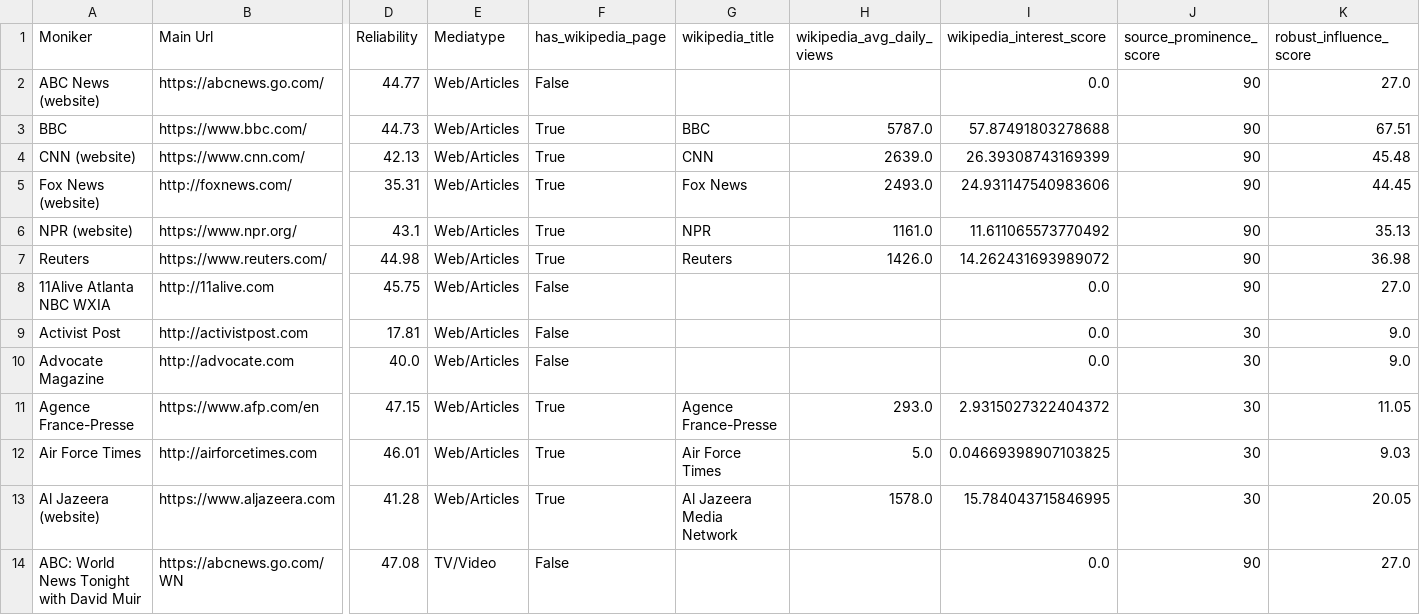
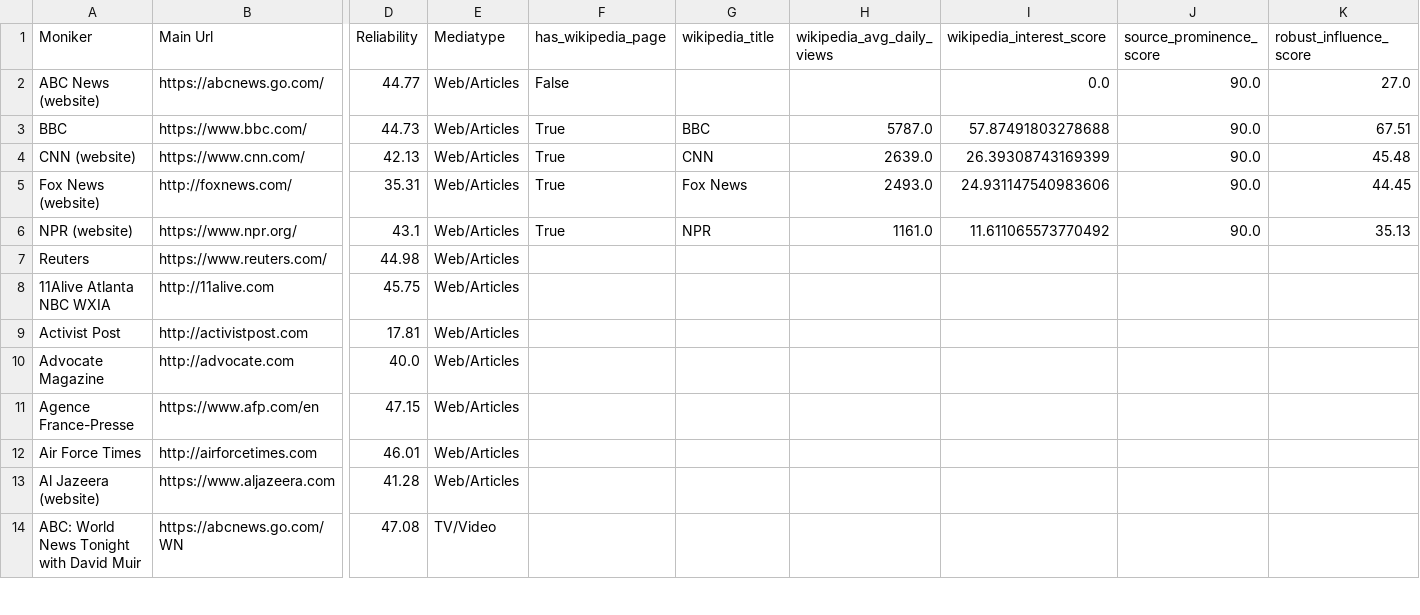
Before and after one commit to wh33les/media-bias-dashboard, a CSV file: data/test_results.csv, drawn as a sheet; only a part is shown, gaps mark what is left out; the diff covers the shown part only; the diff names each change by its address in the sheet, - before the commit and + after, or states it on an @@ line.

Commit message:
Tableau visualization complete with all available data.

```diff
--- a/data/test_results.csv
+++ b/data/test_results.csv
-J2:J6 (source_prominence_score): 90
+J2:J6 (source_prominence_score): 90.0
-F7 (has_wikipedia_page): True
+F7 (has_wikipedia_page): (empty)
-G7 (wikipedia_title): Reuters
+G7 (wikipedia_title): (empty)
-H7 (wikipedia_avg_daily_views): 1426.0
+H7 (wikipedia_avg_daily_views): (empty)
-I7 (wikipedia_interest_score): 14.262431693989072
+I7 (wikipedia_interest_score): (empty)
-J7:J8 (source_prominence_score): 90
+J7:J8 (source_prominence_score): (empty)
-K7 (robust_influence_score): 36.98
+K7 (robust_influence_score): (empty)
-F8:F10 (has_wikipedia_page): False
+F8:F10 (has_wikipedia_page): (empty)
-I8:I10 (wikipedia_interest_score): 0.0
+I8:I10 (wikipedia_interest_score): (empty)
-K8 (robust_influence_score): 27.0
+K8 (robust_influence_score): (empty)
-J9:J13 (source_prominence_score): 30
+J9:J13 (source_prominence_score): (empty)
-K9:K10 (robust_influence_score): 9.0
+K9:K10 (robust_influence_score): (empty)
-F11:F13 (has_wikipedia_page): True
+F11:F13 (has_wikipedia_page): (empty)
-G11 (wikipedia_title): Agence France-Presse
+G11 (wikipedia_title): (empty)
-H11 (wikipedia_avg_daily_views): 293.0
+H11 (wikipedia_avg_daily_views): (empty)
-I11 (wikipedia_interest_score): 2.9315027322404372
+I11 (wikipedia_interest_score): (empty)
-K11 (robust_influence_score): 11.05
+K11 (robust_influence_score): (empty)
-G12 (wikipedia_title): Air Force Times
+G12 (wikipedia_title): (empty)
-H12 (wikipedia_avg_daily_views): 5.0
+H12 (wikipedia_avg_daily_views): (empty)
-I12 (wikipedia_interest_score): 0.04669398907103825
+I12 (wikipedia_interest_score): (empty)
-K12 (robust_influence_score): 9.03
+K12 (robust_influence_score): (empty)
-G13 (wikipedia_title): Al Jazeera Media Network
+G13 (wikipedia_title): (empty)
-H13 (wikipedia_avg_daily_views): 1578.0
+H13 (wikipedia_avg_daily_views): (empty)
-I13 (wikipedia_interest_score): 15.784043715846995
+I13 (wikipedia_interest_score): (empty)
-K13 (robust_influence_score): 20.05
+K13 (robust_influence_score): (empty)
-F14 (has_wikipedia_page): False
+F14 (has_wikipedia_page): (empty)
-I14 (wikipedia_interest_score): 0.0
+I14 (wikipedia_interest_score): (empty)
-J14 (source_prominence_score): 90
+J14 (source_prominence_score): (empty)
-K14 (robust_influence_score): 27.0
+K14 (robust_influence_score): (empty)
```
Also changed, not shown: 32 edited cells elsewhere in this file, 8 other files.
